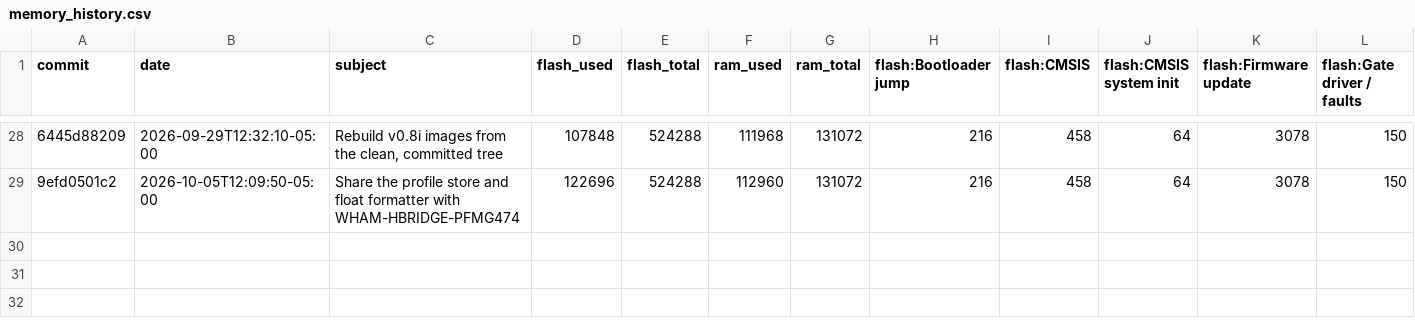
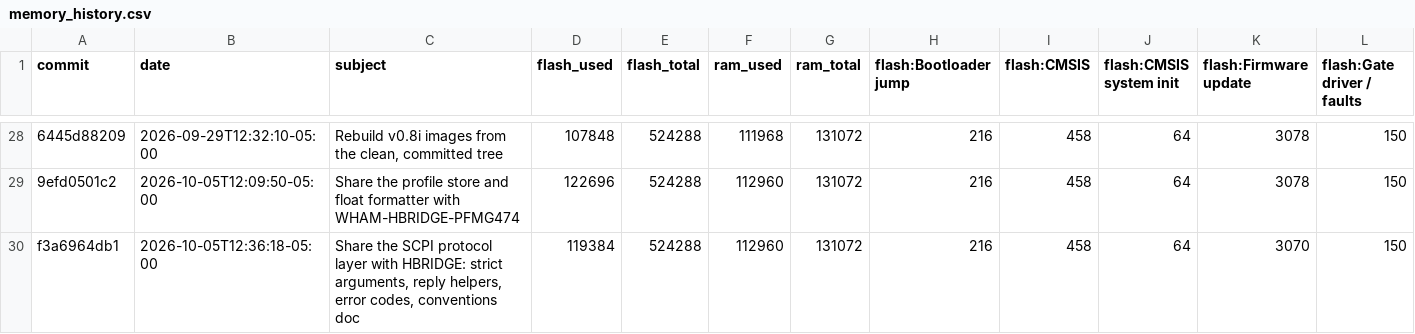
Before and after one commit to everettpenne/WHAM-CONTROLLERS, a CSV file: docs/reports/memory_history.csv, drawn as a sheet; only a part is shown, gaps mark what is left out; rows hold the shown columns only; the diff names each change by its address in the sheet, - before the commit and + after, or states it on an @@ line.

```diff
--- a/docs/reports/memory_history.csv
+++ b/docs/reports/memory_history.csv
+row 30: f3a6964db1 | 2026-10-05T12:36:18-05:00 | Share the SCPI protocol layer with HBRIDGE: strict arguments, reply helpers, error codes, conventions doc | 119384 | 524288 | 112960 | 131072 | 216 | 458 | 64 | 3070 | 150
```
Also changed, not shown: 1 other file.
